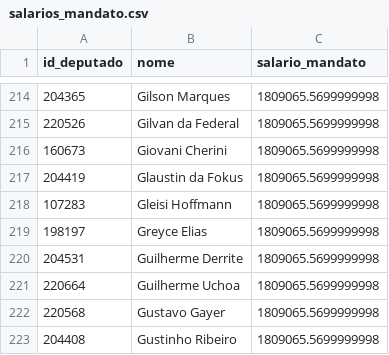
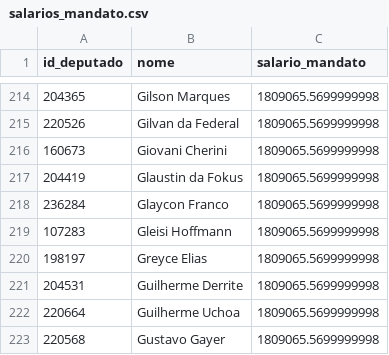
Before and after one commit to filip3dr/parlamento-mil-grau, a CSV file: salarios_mandato.csv, drawn as a sheet; only a part is shown, gaps mark what is left out; the shorter side is filled out with more unchanged rows.

```diff
--- a/salarios_mandato.csv
+++ b/salarios_mandato.csv
@@ -217,2 +217,3 @@ id_deputado,nome,salario_mandato
 204419,Glaustin da Fokus,1809065.5699999998
+236284,Glaycon Franco,1809065.5699999998
 107283,Gleisi Hoffmann,1809065.5699999998
```
Also changed, not shown: ranking_completo.csv.
